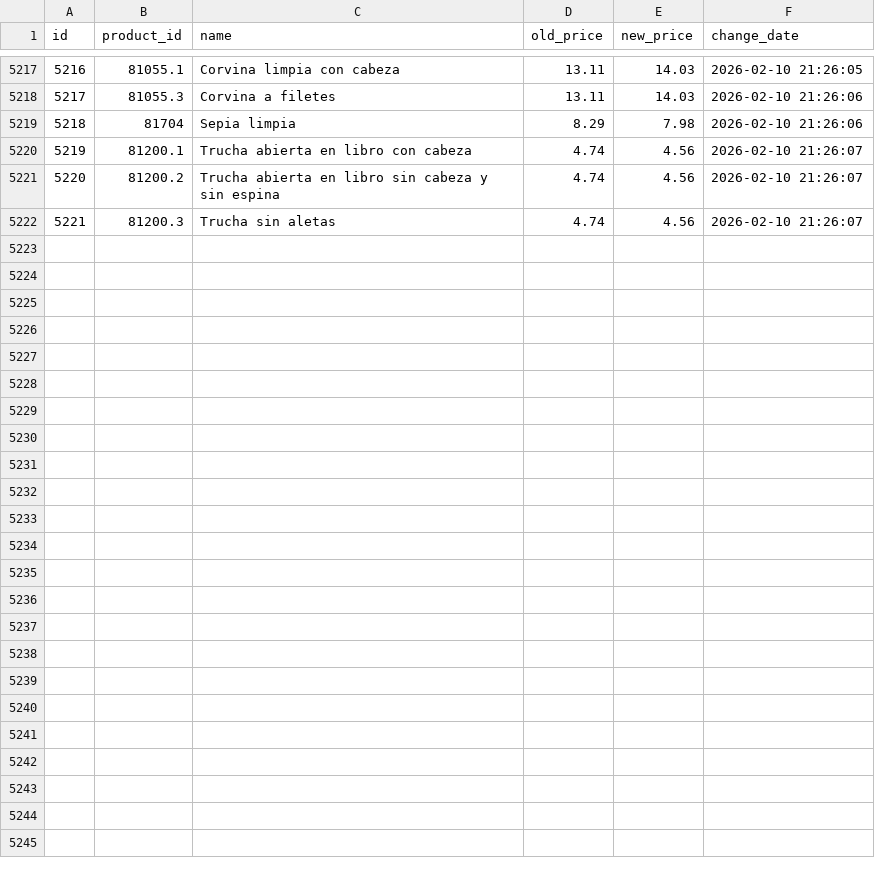
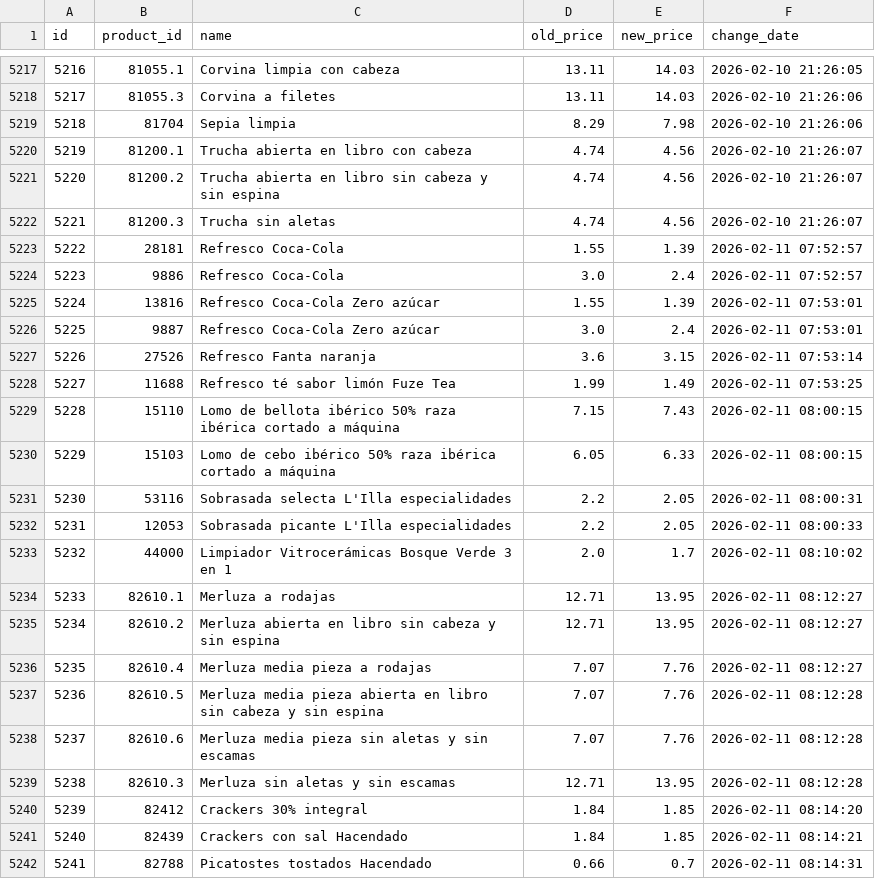
Before and after one commit to SergiSalas/mercadona-price-tracker, a CSV file: data_public/price_history.csv, drawn as a sheet; only a part is shown, gaps mark what is left out; the diff names each change by its address in the sheet, - before the commit and + after, or states it on an @@ line.

```diff
--- a/data_public/price_history.csv
+++ b/data_public/price_history.csv
+row 5223: 5222 | 28181 | Refresco Coca-Cola | 1.55 | 1.39 | 2026-02-11 07:52:57
+row 5224: 5223 | 9886 | Refresco Coca-Cola | 3.0 | 2.4 | 2026-02-11 07:52:57
+row 5225: 5224 | 13816 | Refresco Coca-Cola Zero azúcar | 1.55 | 1.39 | 2026-02-11 07:53:01
+row 5226: 5225 | 9887 | Refresco Coca-Cola Zero azúcar | 3.0 | 2.4 | 2026-02-11 07:53:01
+row 5227: 5226 | 27526 | Refresco Fanta naranja | 3.6 | 3.15 | 2026-02-11 07:53:14
+row 5228: 5227 | 11688 | Refresco té sabor limón Fuze Tea | 1.99 | 1.49 | 2026-02-11 07:53:25
+row 5229: 5228 | 15110 | Lomo de bellota ibérico 50% raza ibérica cortado a máquina | 7.15 | 7.43 | 2026-02-11 08:00:15
+row 5230: 5229 | 15103 | Lomo de cebo ibérico 50% raza ibérica cortado a máquina | 6.05 | 6.33 | 2026-02-11 08:00:15
+row 5231: 5230 | 53116 | Sobrasada selecta L'Illa especialidades | 2.2 | 2.05 | 2026-02-11 08:00:31
+row 5232: 5231 | 12053 | Sobrasada picante L'Illa especialidades | 2.2 | 2.05 | 2026-02-11 08:00:33
+row 5233: 5232 | 44000 | Limpiador Vitrocerámicas Bosque Verde 3 en 1 | 2.0 | 1.7 | 2026-02-11 08:10:02
+row 5234: 5233 | 82610.1 | Merluza a rodajas | 12.71 | 13.95 | 2026-02-11 08:12:27
+row 5235: 5234 | 82610.2 | Merluza abierta en libro sin cabeza y sin espina | 12.71 | 13.95 | 2026-02-11 08:12:27
+row 5236: 5235 | 82610.4 | Merluza media pieza a rodajas | 7.07 | 7.76 | 2026-02-11 08:12:27
+row 5237: 5236 | 82610.5 | Merluza media pieza abierta en libro sin cabeza y sin espina | 7.07 | 7.76 | 2026-02-11 08:12:28
+row 5238: 5237 | 82610.6 | Merluza media pieza sin aletas y sin escamas | 7.07 | 7.76 | 2026-02-11 08:12:28
+row 5239: 5238 | 82610.3 | Merluza sin aletas y sin escamas | 12.71 | 13.95 | 2026-02-11 08:12:28
+row 5240: 5239 | 82412 | Crackers 30% integral | 1.84 | 1.85 | 2026-02-11 08:14:20
+row 5241: 5240 | 82439 | Crackers con sal Hacendado | 1.84 | 1.85 | 2026-02-11 08:14:21
+row 5242: 5241 | 82788 | Picatostes tostados Hacendado | 0.66 | 0.7 | 2026-02-11 08:14:31
```
Also changed, not shown: data_public/products.csv, 1 other file.
